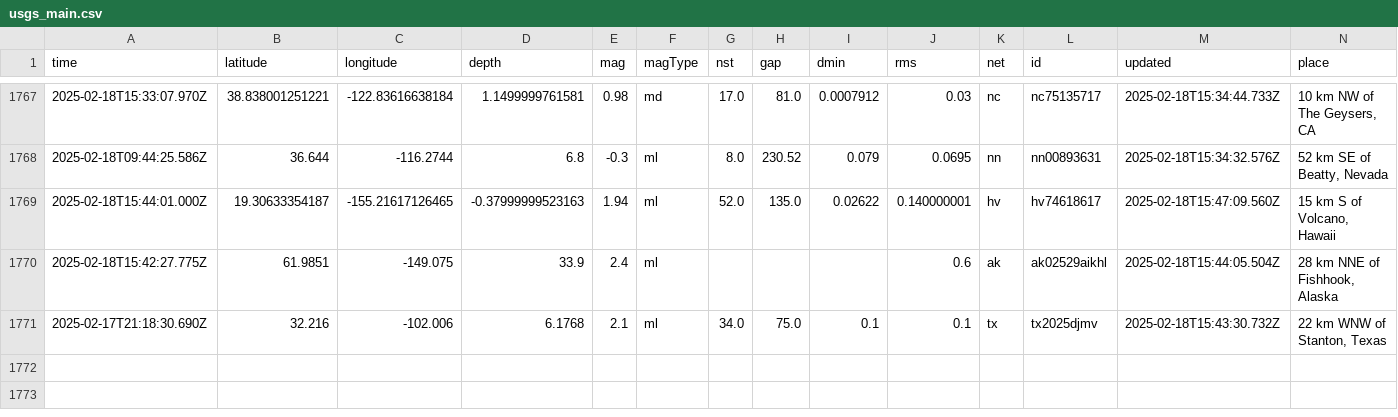
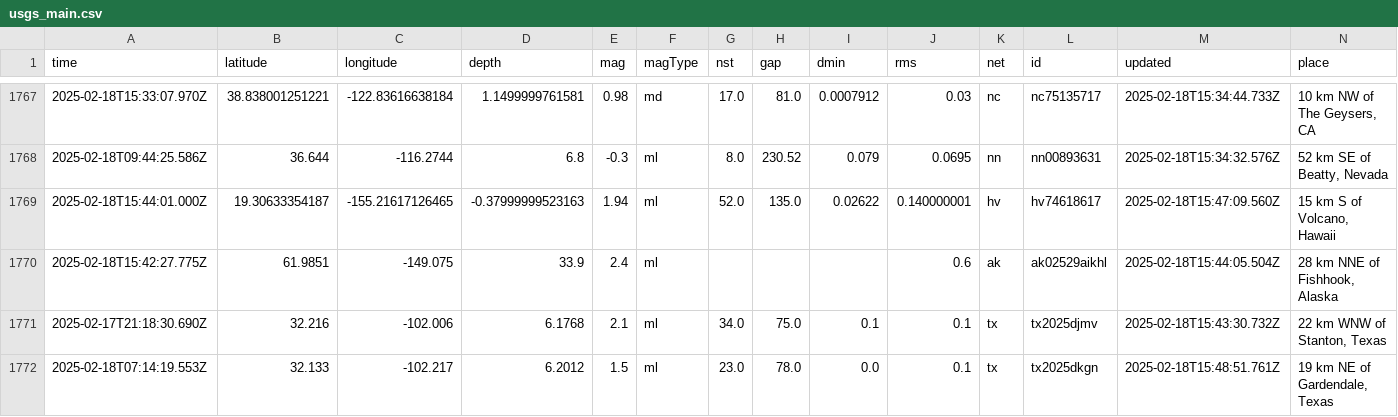
Before and after one commit to rafaelmatsuyama/FIAP-2025-ABDR-StreamProcessingPipelines, a CSV file: usgs_main.csv, drawn as a sheet; only a part is shown, gaps mark what is left out; rows hold the shown columns only; the diff names each change by its address in the sheet, - before the commit and + after, or states it on an @@ line.

```diff
--- a/usgs_main.csv
+++ b/usgs_main.csv
+row 1772: 2025-02-18T07:14:19.553Z | 32.133 | -102.217 | 6.2012 | 1.5 | ml | 23.0 | 78.0 | 0.0 | 0.1 | tx | tx2025dkgn | 2025-02-18T15:48:51.761Z | 19 km NE of Gardendale, Texas
```
Also changed, not shown: usgs_current.csv.
